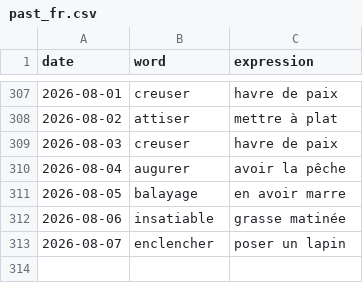
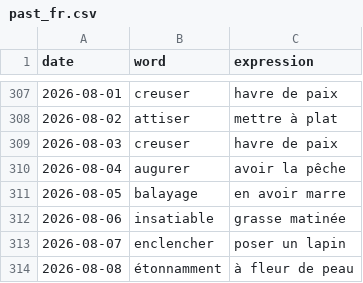
Before and after one commit to StaubOliver/wow, a CSV file: past_fr.csv, drawn as a sheet; only a part is shown, gaps mark what is left out.

```diff
--- a/past_fr.csv
+++ b/past_fr.csv
@@ -313 +313,2 @@ date;word;expression
 2026-08-07;enclencher;poser un lapin
+2026-08-08;étonnamment;à fleur de peau
```
Also changed, not shown: past.csv, 2 other files.
